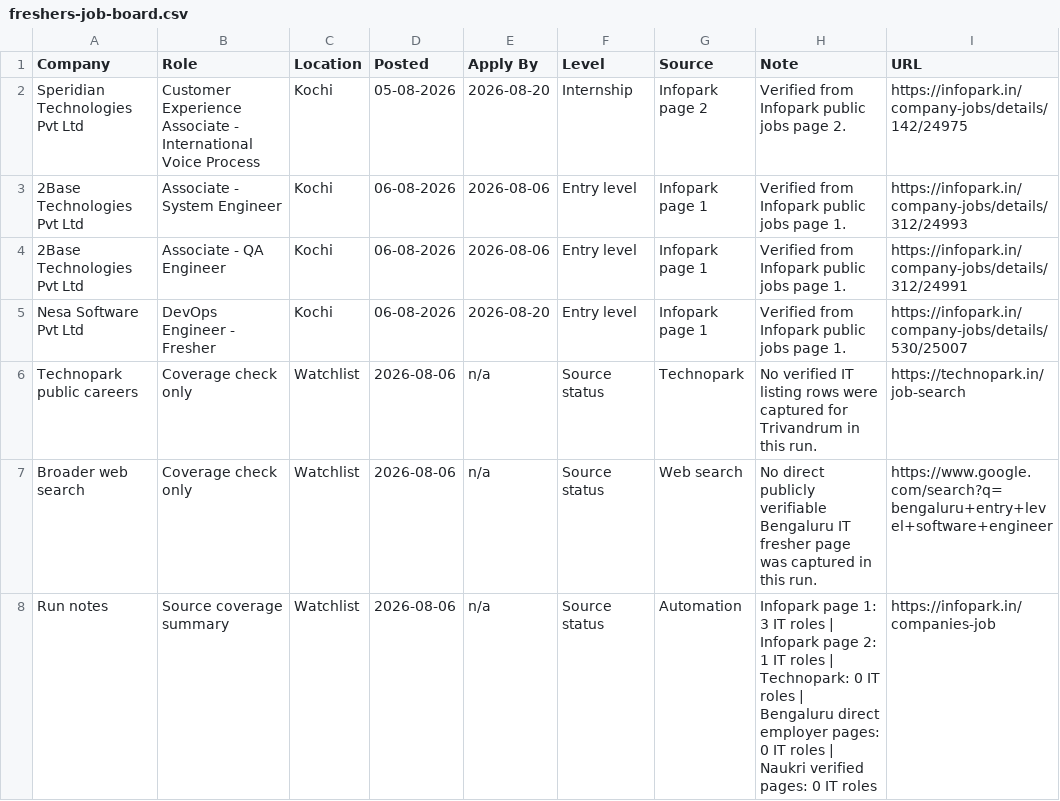
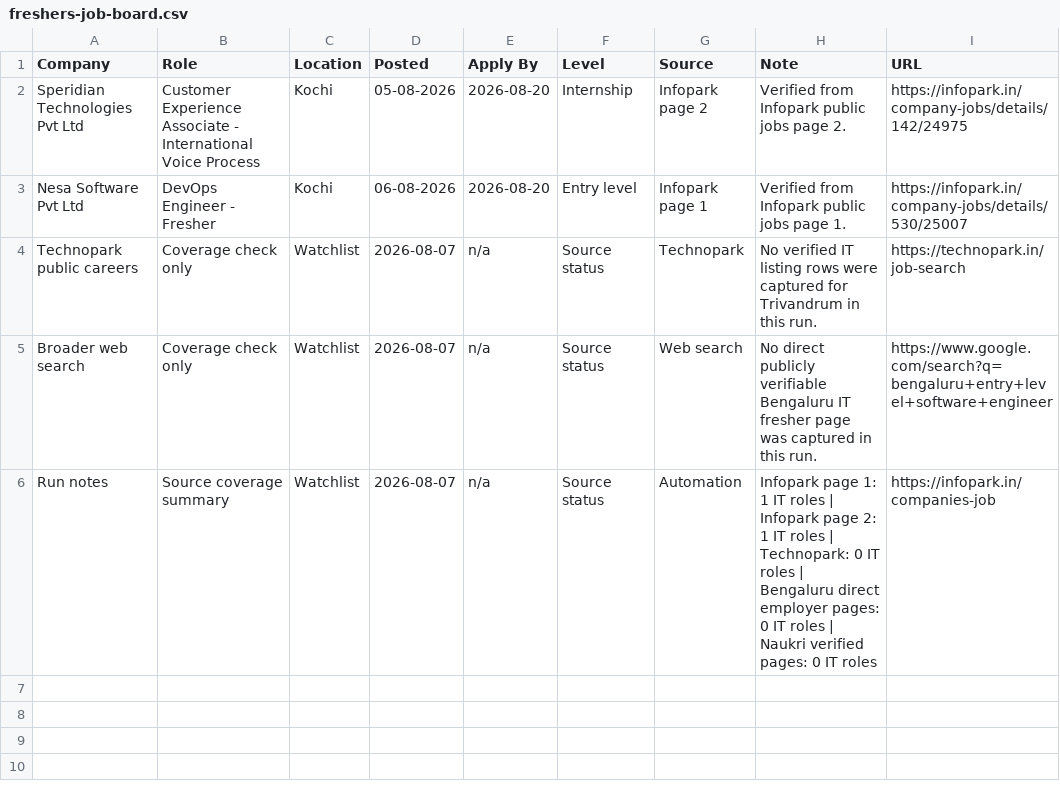
Before and after one commit to sk-learner/Automation-freshers-job-alert, a CSV file: outputs/freshers-job-board.csv, drawn as a sheet.

```diff
--- a/outputs/freshers-job-board.csv
+++ b/outputs/freshers-job-board.csv
@@ -2,7 +2,5 @@ Company,Role,Location,Posted,Apply By,Level,Source,Note,URL
 Speridian Technologies Pvt Ltd,Customer Experience Associate - International Voice Process,Kochi,05-08-2026,2026-08-20,Internship,Infopark page 2,Verified from Infopark public jobs page 2.,https://infopark.in/company-jobs/details/142/24975
-2Base Technologies Pvt Ltd,Associate - System Engineer,Kochi,06-08-2026,2026-08-06,Entry level,Infopark page 1,Verified from Infopark public jobs page 1.,https://infopark.in/company-jobs/details/312/24993
-2Base Technologies Pvt Ltd,Associate - QA Engineer,Kochi,06-08-2026,2026-08-06,Entry level,Infopark page 1,Verified from Infopark public jobs page 1.,https://infopark.in/company-jobs/details/312/24991
 Nesa Software Pvt Ltd,DevOps Engineer - Fresher,Kochi,06-08-2026,2026-08-20,Entry level,Infopark page 1,Verified from Infopark public jobs page 1.,https://infopark.in/company-jobs/details/530/25007
-Technopark public careers,Coverage check only,Watchlist,2026-08-06,n/a,Source status,Technopark,No verified IT listing rows were captured for Trivandrum in this run.,https://technopark.in/job-search
-Broader web search,Coverage check only,Watchlist,2026-08-06,n/a,Source status,Web search,No direct publicly verifiable Bengaluru IT fresher page was captured in this run.,https://www.google.com/search?q=bengaluru+entry+level+software+engineer
-Run notes,Source coverage summary,Watchlist,2026-08-06,n/a,Source status,Automation,Infopark page 1: 3 IT roles | Infopark page 2: 1 IT roles | Technopark: 0 IT roles | Bengaluru direct employer pages: 0 IT roles | Naukri verified pages: 0 IT roles,https://infopark.in/companies-job
+Technopark public careers,Coverage check only,Watchlist,2026-08-07,n/a,Source status,Technopark,No verified IT listing rows were captured for Trivandrum in this run.,https://technopark.in/job-search
+Broader web search,Coverage check only,Watchlist,2026-08-07,n/a,Source status,Web search,No direct publicly verifiable Bengaluru IT fresher page was captured in this run.,https://www.google.com/search?q=bengaluru+entry+level+software+engineer
+Run notes,Source coverage summary,Watchlist,2026-08-07,n/a,Source status,Automation,Infopark page 1: 1 IT roles | Infopark page 2: 1 IT roles | Technopark: 0 IT roles | Bengaluru direct employer pages: 0 IT roles | Naukri verified pages: 0 IT roles,https://infopark.in/companies-job
```
Also changed, not shown: docs/freshers-job-board.csv, 4 other files.
